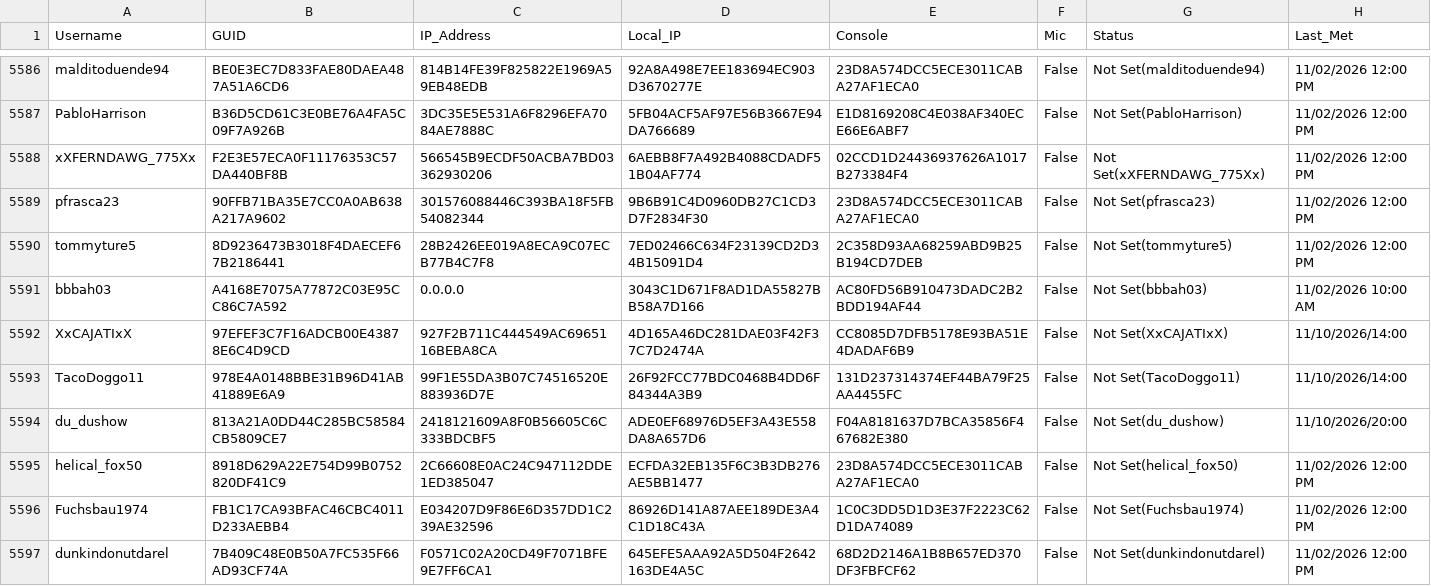
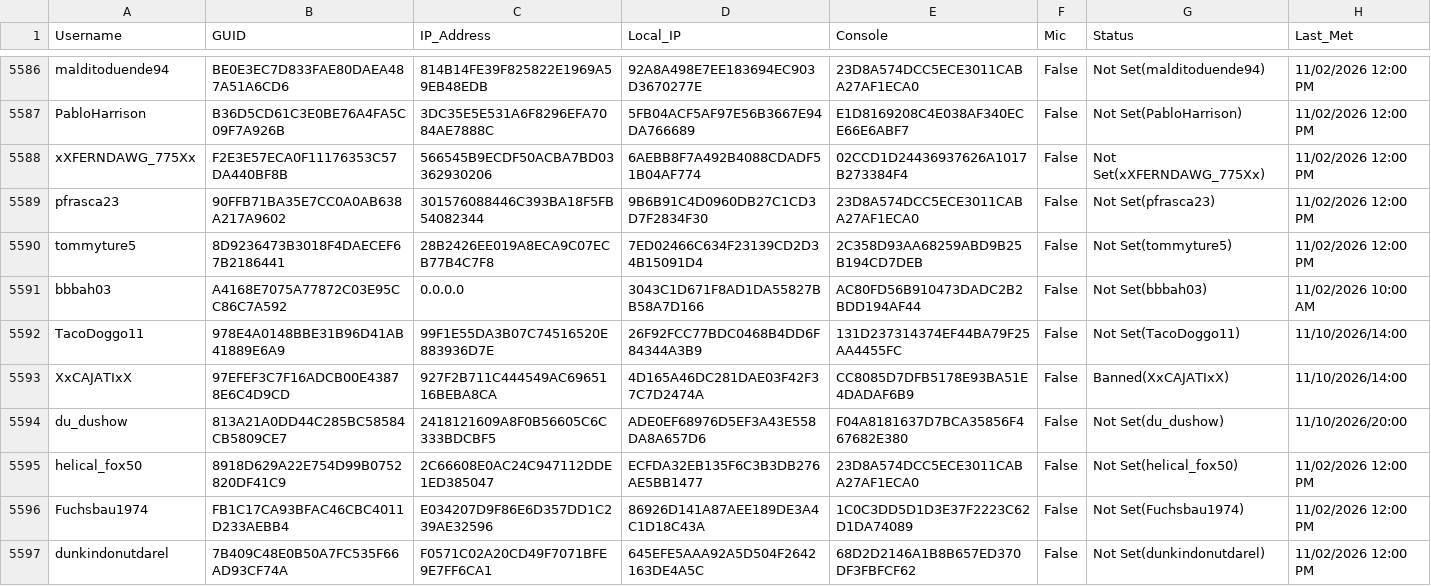
Before and after one commit to griffew/MW2Players, a CSV file: players.csv, drawn as a sheet; only a part is shown, gaps mark what is left out.

```diff
--- a/players.csv
+++ b/players.csv
@@ -5591,4 +5591,4 @@ tommyture5,8D9236473B3018F4DAECEF67B2186441,28B2426EE019A8ECA9C07ECB77B4C7F8,7ED
 bbbah03,A4168E7075A77872C03E95CC86C7A592,0.0.0.0,3043C1D671F8AD1DA55827BB58A7D166,AC80FD56B910473DADC2B2BDD194AF44,False,Not Set(bbbah03),11/02/2026 10:00 AM
-XxCAJATIxX,97EFEF3C7F16ADCB00E43878E6C4D9CD,927F2B711C444549AC6965116BEBA8CA,4D165A46DC281DAE03F42F37C7D2474A,CC8085D7DFB5178E93BA51E4DADAF6B9,False,Not Set(XxCAJATIxX),11/10/2026/14:00
 TacoDoggo11,978E4A0148BBE31B96D41AB41889E6A9,99F1E55DA3B07C74516520E883936D7E,26F92FCC77BDC0468B4DD6F84344A3B9,131D237314374EF44BA79F25AA4455FC,False,Not Set(TacoDoggo11),11/10/2026/14:00
+XxCAJATIxX,97EFEF3C7F16ADCB00E43878E6C4D9CD,927F2B711C444549AC6965116BEBA8CA,4D165A46DC281DAE03F42F37C7D2474A,CC8085D7DFB5178E93BA51E4DADAF6B9,False,Banned(XxCAJATIxX),11/10/2026/14:00
 du_dushow,813A21A0DD44C285BC58584CB5809CE7,2418121609A8F0B56605C6C333BDCBF5,ADE0EF68976D5EF3A43E558DA8A657D6,F04A8181637D7BCA35856F467682E380,False,Not Set(du_dushow),11/10/2026/20:00
```
